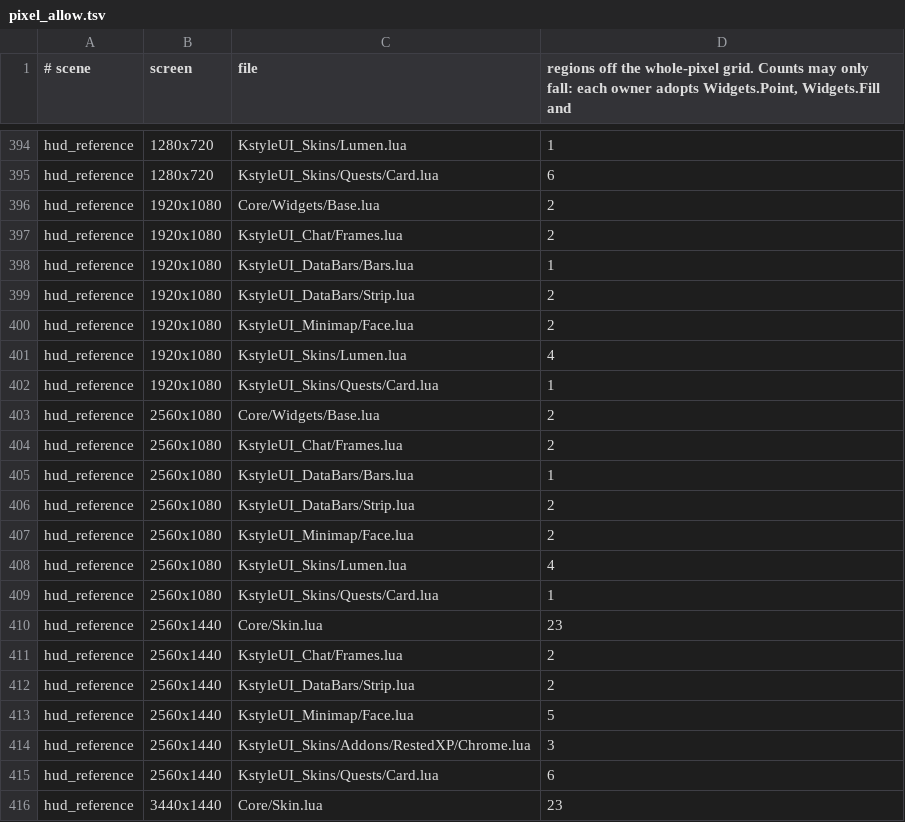
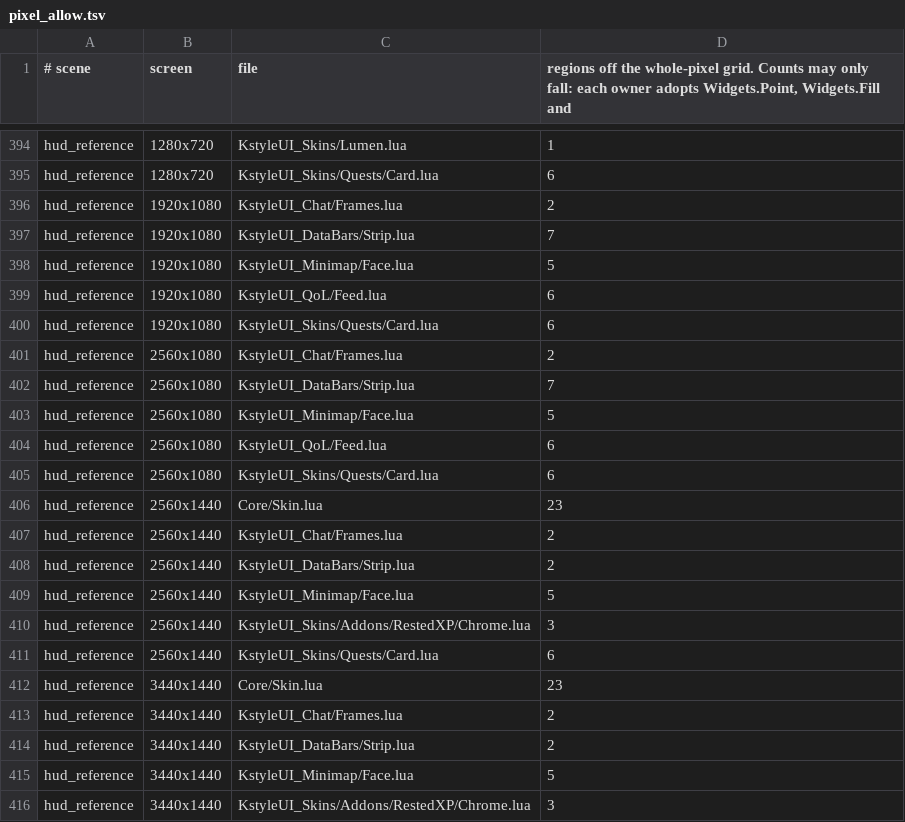
Before and after one commit to Baine/KstyleUI, a TSV file: Tools/regression/pixel_allow.tsv, drawn as a sheet; only a part is shown, gaps mark what is left out; the shorter side is filled out with more unchanged rows; the diff covers the shown part only.

Commit message:
fix(render): honour the HUD fit and repair gallery fixtures (#417)
Render harness: RENDER_SIZE=auto runs the addon's real HUD fit (including bar 3), gallery_options and gallery_unitframes pass --strict, and --strict fails on grey boxes. The hud_reference pixel baseline is remeasured at the true size; LEE-5826 fixes the regions it exposes.

Baseline-Growth: LEE-5826

```diff
--- a/Tools/regression/pixel_allow.tsv
+++ b/Tools/regression/pixel_allow.tsv
@@ -395,16 +395,12 @@ hud_reference	1280x720	KstyleUI_Skins/Lumen.lua	1
 hud_reference	1280x720	KstyleUI_Skins/Quests/Card.lua	6
-hud_reference	1920x1080	Core/Widgets/Base.lua	2
 hud_reference	1920x1080	KstyleUI_Chat/Frames.lua	2
-hud_reference	1920x1080	KstyleUI_DataBars/Bars.lua	1
-hud_reference	1920x1080	KstyleUI_DataBars/Strip.lua	2
-hud_reference	1920x1080	KstyleUI_Minimap/Face.lua	2
-hud_reference	1920x1080	KstyleUI_Skins/Lumen.lua	4
-hud_reference	1920x1080	KstyleUI_Skins/Quests/Card.lua	1
-hud_reference	2560x1080	Core/Widgets/Base.lua	2
+hud_reference	1920x1080	KstyleUI_DataBars/Strip.lua	7
+hud_reference	1920x1080	KstyleUI_Minimap/Face.lua	5
+hud_reference	1920x1080	KstyleUI_QoL/Feed.lua	6
+hud_reference	1920x1080	KstyleUI_Skins/Quests/Card.lua	6
 hud_reference	2560x1080	KstyleUI_Chat/Frames.lua	2
-hud_reference	2560x1080	KstyleUI_DataBars/Bars.lua	1
-hud_reference	2560x1080	KstyleUI_DataBars/Strip.lua	2
-hud_reference	2560x1080	KstyleUI_Minimap/Face.lua	2
-hud_reference	2560x1080	KstyleUI_Skins/Lumen.lua	4
-hud_reference	2560x1080	KstyleUI_Skins/Quests/Card.lua	1
+hud_reference	2560x1080	KstyleUI_DataBars/Strip.lua	7
+hud_reference	2560x1080	KstyleUI_Minimap/Face.lua	5
+hud_reference	2560x1080	KstyleUI_QoL/Feed.lua	6
+hud_reference	2560x1080	KstyleUI_Skins/Quests/Card.lua	6
 hud_reference	2560x1440	Core/Skin.lua	23
```
Also changed, not shown: 4 added rows, 4 removed rows and 13 edited cells elsewhere in this file, 15 other files.
